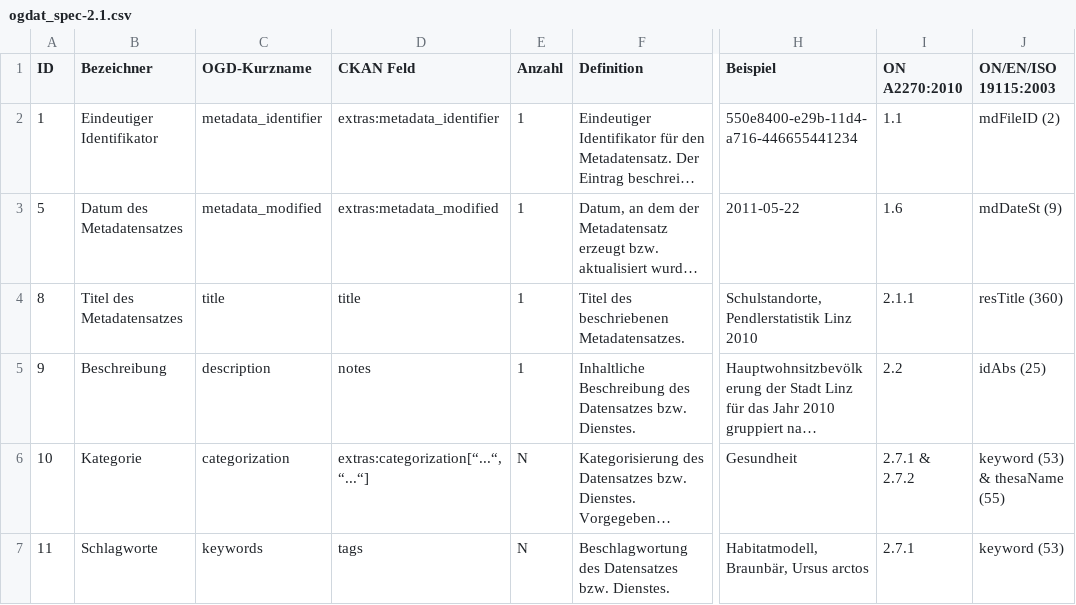
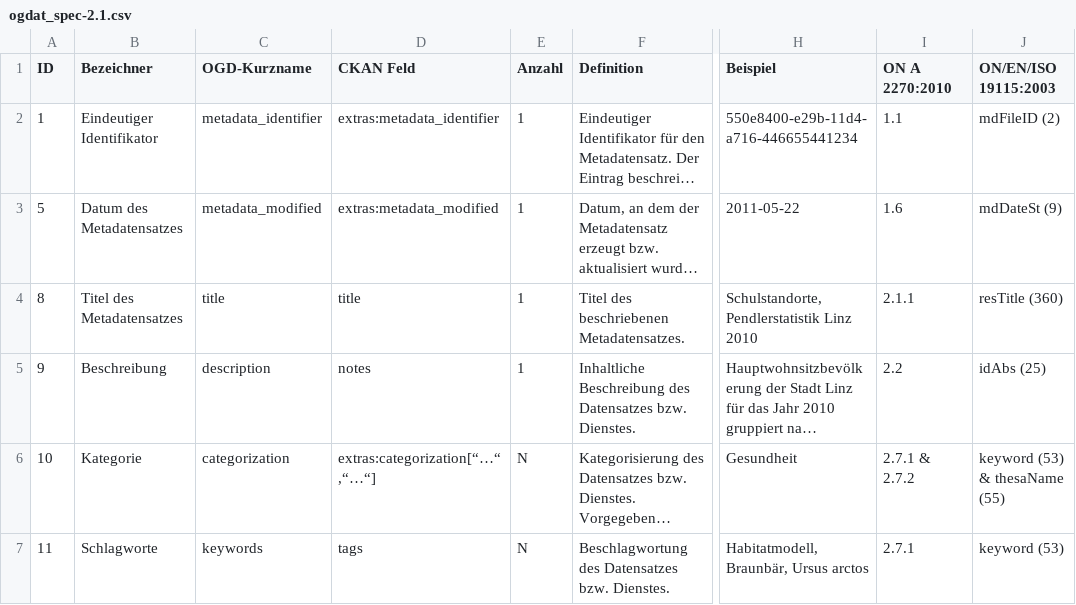
Before and after one commit to the42/ogdat, a CSV file: ogdatv21/ogdat_spec-2.1.csv, drawn as a sheet; only a part is shown, gaps mark what is left out; long unchanged cells end in …; the diff covers the shown part only; the diff names each change by its address in the sheet, - before the commit and + after, or states it on an @@ line.

Commit message:
hand-tailored OGDAT V21 specification as CSV file

```diff
--- a/ogdatv21/ogdat_spec-2.1.csv
+++ b/ogdatv21/ogdat_spec-2.1.csv
-I1: ON A2270:2010
+I1: ON A 2270:2010
-D6 (CKAN Feld): extras:categorization[“...“,“...“]
+D6 (CKAN Feld): extras:categorization[“…“,“…“]
```
Also changed, not shown: 3 edited cells elsewhere in this file.
